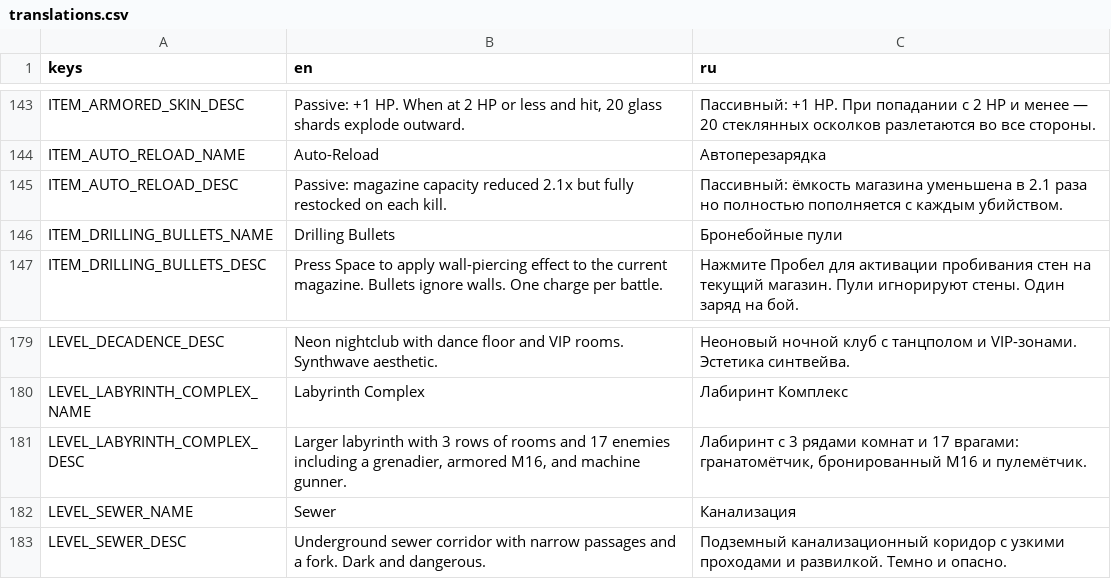
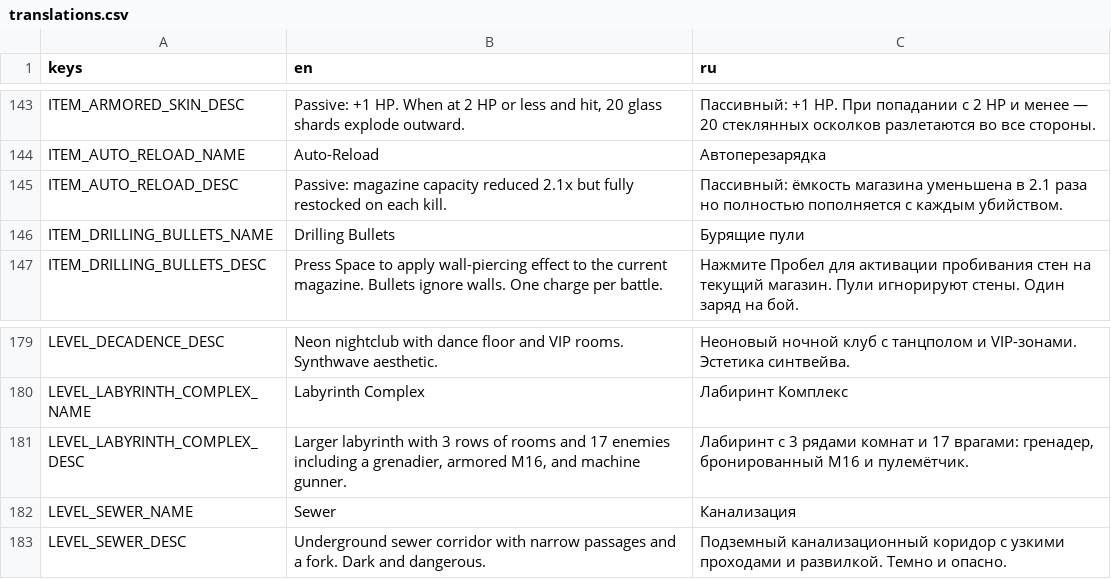
Before and after one commit to Jhon-Crow/godot-topdown-MVP, a CSV file: resources/translations/translations.csv, drawn as a sheet; only a part is shown, gaps mark what is left out; the diff covers the shown part only.

```diff
--- a/resources/translations/translations.csv
+++ b/resources/translations/translations.csv
@@ -145,3 +145,3 @@ ITEM_AUTO_RELOAD_NAME,Auto-Reload,Автоперезарядка
 ITEM_AUTO_RELOAD_DESC,Passive: magazine capacity reduced 2.1x but fully restocked on each kill.,Пассивный: ёмкость магазина уменьшена в 2.1 раза но полностью пополняется с каждым убийством.
-ITEM_DRILLING_BULLETS_NAME,Drilling Bullets,Бронебойные пули
+ITEM_DRILLING_BULLETS_NAME,Drilling Bullets,Бурящие пули
 ITEM_DRILLING_BULLETS_DESC,Press Space to apply wall-piercing effect to the current magazine. Bullets ignore walls. One charge per battle.,Нажмите Пробел для активации пробивания стен на текущий магазин. Пули игнорируют стены. Один заряд на бой.
@@ -180,3 +180,3 @@ LEVEL_DECADENCE_DESC,Neon nightclub with dance floor and VIP rooms. Synthwave ae
 LEVEL_LABYRINTH_COMPLEX_NAME,Labyrinth Complex,Лабиринт Комплекс
-LEVEL_LABYRINTH_COMPLEX_DESC,"Larger labyrinth with 3 rows of rooms and 17 enemies including a grenadier, armored M16, and machine gunner.","Лабиринт с 3 рядами комнат и 17 врагами: гранатомётчик, бронированный M16 и пулемётчик."
+LEVEL_LABYRINTH_COMPLEX_DESC,"Larger labyrinth with 3 rows of rooms and 17 enemies including a grenadier, armored M16, and machine gunner.","Лабиринт с 3 рядами комнат и 17 врагами: гренадер, бронированный M16 и пулемётчик."
 LEVEL_SEWER_NAME,Sewer,Канализация
```
Also changed, not shown: 54 added rows and 7 edited cells elsewhere in this file, 7 other files.
